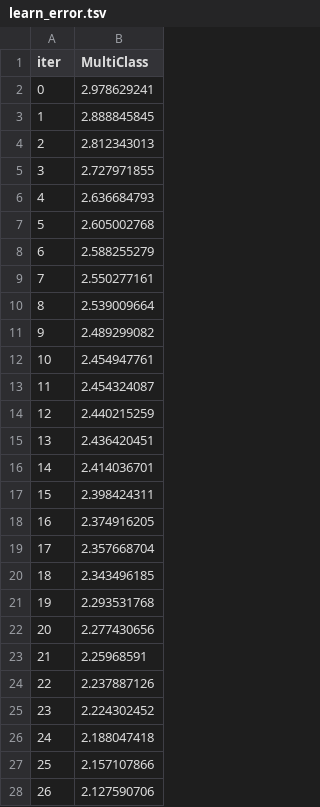
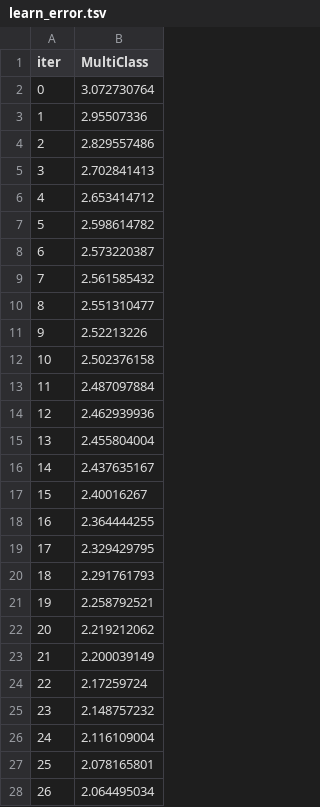
Before and after one commit to BlocknBoom123/CrimePy, a TSV file: SA/catboost_info/learn_error.tsv, drawn as a sheet; only a part is shown; the diff covers the shown part only.

```diff
--- a/SA/catboost_info/learn_error.tsv
+++ b/SA/catboost_info/learn_error.tsv
@@ -1,28 +1,28 @@
 iter	MultiClass
-0	2.978629241
-1	2.888845845
-2	2.812343013
-3	2.727971855
-4	2.636684793
-5	2.605002768
-6	2.588255279
-7	2.550277161
-8	2.539009664
-9	2.489299082
-10	2.454947761
-11	2.454324087
-12	2.440215259
-13	2.436420451
-14	2.414036701
-15	2.398424311
-16	2.374916205
-17	2.357668704
-18	2.343496185
-19	2.293531768
-20	2.277430656
-21	2.25968591
-22	2.237887126
-23	2.224302452
-24	2.188047418
-25	2.157107866
-26	2.127590706
+0	3.072730764
+1	2.95507336
+2	2.829557486
+3	2.702841413
+4	2.653414712
+5	2.598614782
+6	2.573220387
+7	2.561585432
+8	2.551310477
+9	2.52213226
+10	2.502376158
+11	2.487097884
+12	2.462939936
+13	2.455804004
+14	2.437635167
+15	2.40016267
+16	2.364444255
+17	2.329429795
+18	2.291761793
+19	2.258792521
+20	2.219212062
+21	2.200039149
+22	2.17259724
+23	2.148757232
+24	2.116109004
+25	2.078165801
+26	2.064495034
```
Also changed, not shown: 73 edited cells elsewhere in this file, SA/catboost_info/time_left.tsv, 5 other files.
